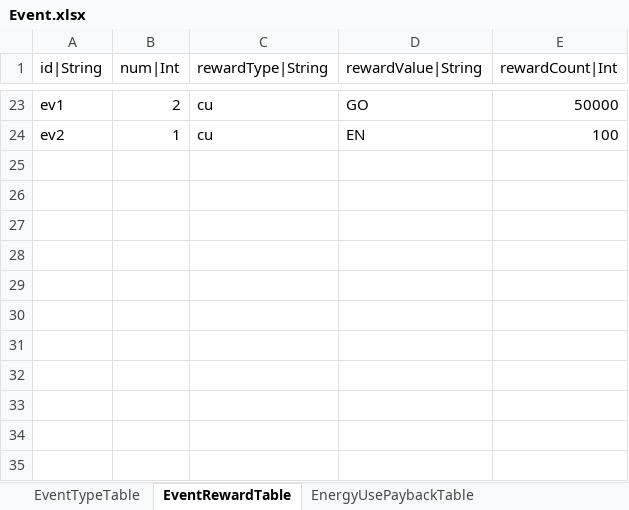
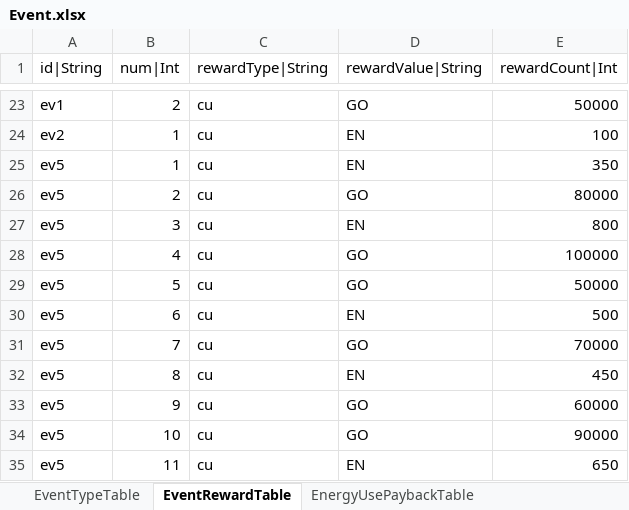
Before and after one commit to hayannal/ProjectNameless, an Excel workbook: Excel/Event.xlsx, sheet EventRewardTable, drawn as a sheet; only a part is shown, gaps mark what is left out; values as stored, in another font and other column widths than the file's, no borders; the diff names each change by its address in the sheet, - before the commit and + after, or states it on an @@ line.

```diff
--- a/Excel/Event.xlsx (sheet EventRewardTable)
+++ b/Excel/Event.xlsx (sheet EventRewardTable)
+row 25: ev5 | 1 | cu | EN | 350
+row 26: ev5 | 2 | cu | GO | 80000
+row 27: ev5 | 3 | cu | EN | 800
+row 28: ev5 | 4 | cu | GO | 100000
+row 29: ev5 | 5 | cu | GO | 50000
+row 30: ev5 | 6 | cu | EN | 500
+row 31: ev5 | 7 | cu | GO | 70000
+row 32: ev5 | 8 | cu | EN | 450
+row 33: ev5 | 9 | cu | GO | 60000
+row 34: ev5 | 10 | cu | GO | 90000
+row 35: ev5 | 11 | cu | EN | 650
```
Also changed, not shown: sheet EventTypeTable, Excel/Shop.xlsx, Excel/작업Event.xlsx, 4 other files.
